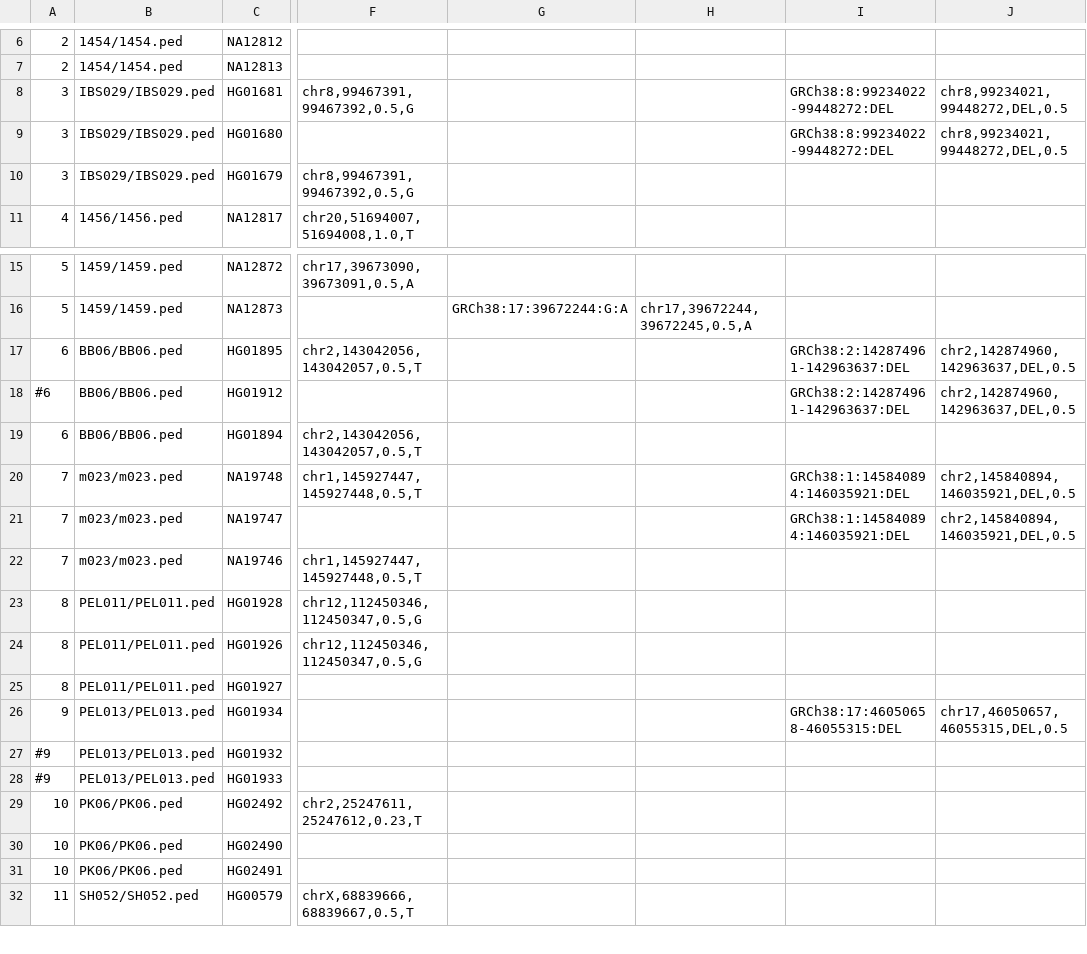
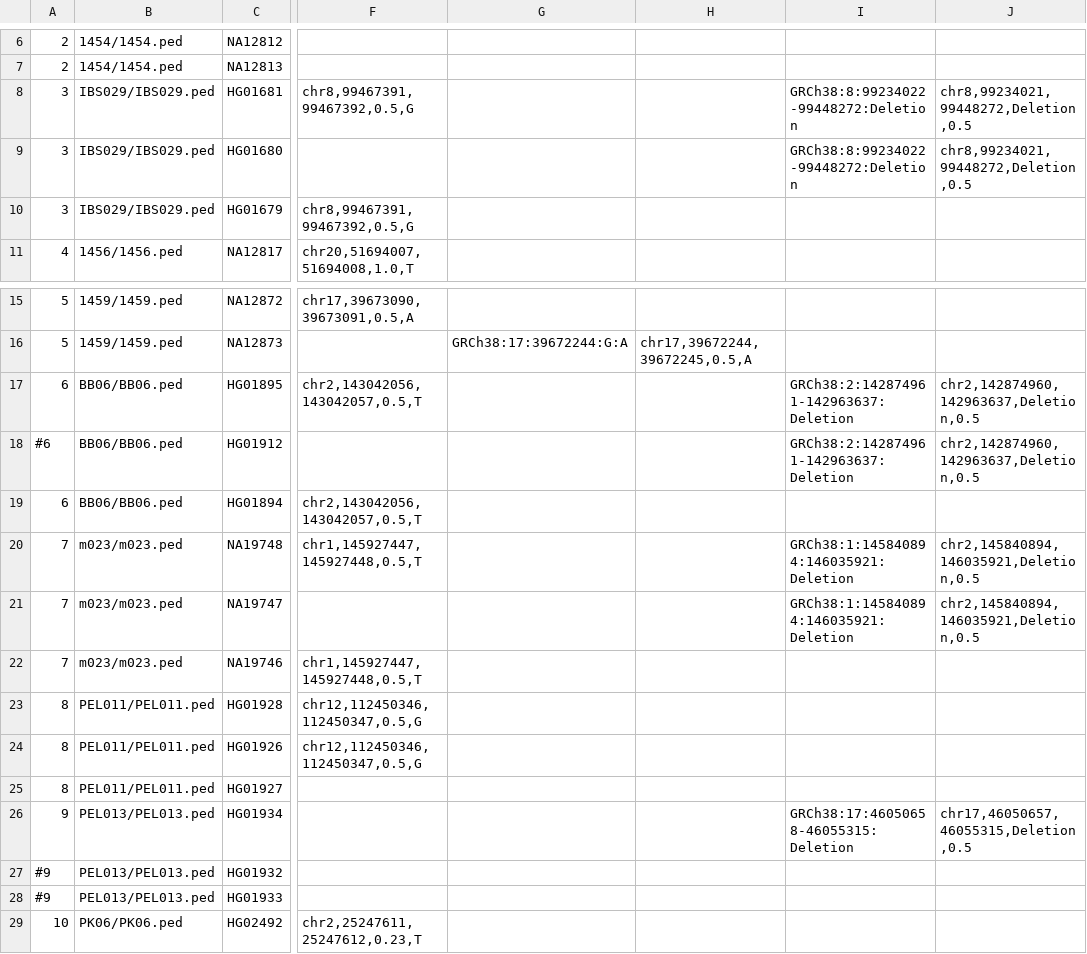
Before and after one commit to varfish-org/varfish-course-scripts, a TSV file: variants/variants.tsv, drawn as a sheet; only a part is shown, gaps mark what is left out; the shorter side is filled out with more unchanged rows; the diff names each change by its address in the sheet, - before the commit and + after, or states it on an @@ line.

```diff
--- a/variants/variants.tsv
+++ b/variants/variants.tsv
-I8:I9: GRCh38:8:99234022-99448272:DEL
+I8:I9: GRCh38:8:99234022-99448272:Deletion
-J8:J9: chr8,99234021,99448272,DEL,0.5
+J8:J9: chr8,99234021,99448272,Deletion,0.5
-I17:I18: GRCh38:2:142874961-142963637:DEL
+I17:I18: GRCh38:2:142874961-142963637:Deletion
-J17:J18: chr2,142874960,142963637,DEL,0.5
+J17:J18: chr2,142874960,142963637,Deletion,0.5
-I20:I21: GRCh38:1:145840894:146035921:DEL
+I20:I21: GRCh38:1:145840894:146035921:Deletion
-J20:J21: chr2,145840894,146035921,DEL,0.5
+J20:J21: chr2,145840894,146035921,Deletion,0.5
-I26: GRCh38:17:46050658-46055315:DEL
+I26: GRCh38:17:46050658-46055315:Deletion
-J26: chr17,46050657,46055315,DEL,0.5
+J26: chr17,46050657,46055315,Deletion,0.5
```
Also changed, not shown: 49 other files.
